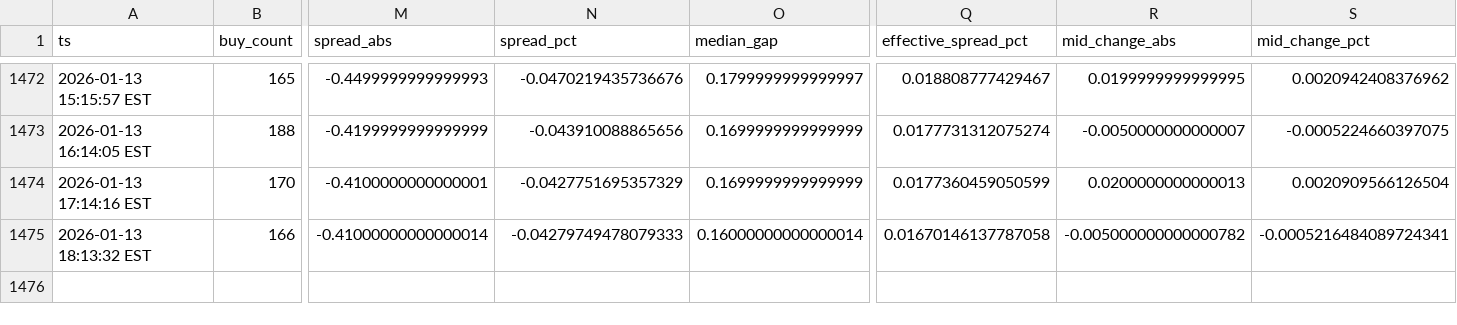
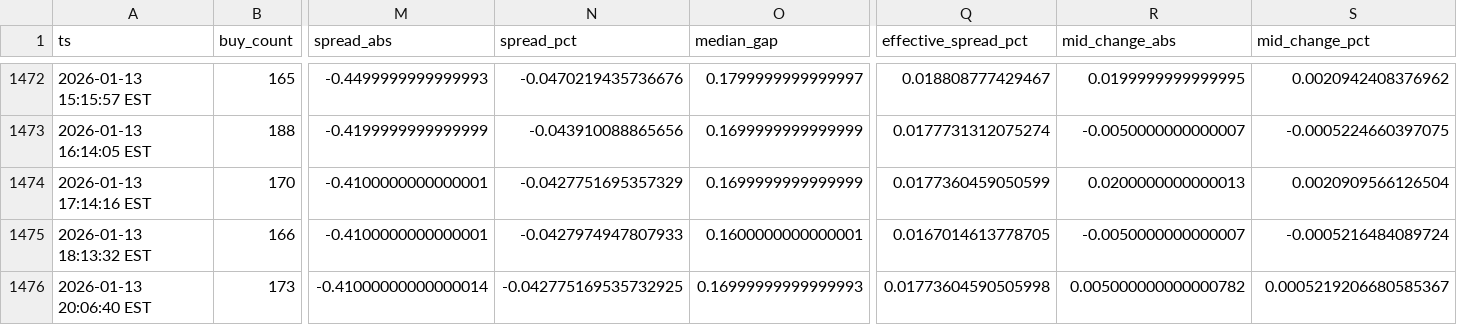
Before and after one commit to nicoortuno/bolivian-economy-tracker, a CSV file: app/ui/public/data/bob_p2p_history.csv, drawn as a sheet; only a part is shown, gaps mark what is left out; rows hold the shown columns only; the diff names each change by its address in the sheet, - before the commit and + after, or states it on an @@ line.

```diff
--- a/app/ui/public/data/bob_p2p_history.csv
+++ b/app/ui/public/data/bob_p2p_history.csv
-M1475 (spread_abs): -0.41000000000000014
+M1475 (spread_abs): -0.4100000000000001
-N1475 (spread_pct): -0.04279749478079333
+N1475 (spread_pct): -0.0427974947807933
-O1475 (median_gap): 0.16000000000000014
+O1475 (median_gap): 0.1600000000000001
-Q1475 (effective_spread_pct): 0.01670146137787058
+Q1475 (effective_spread_pct): 0.0167014613778705
-R1475 (mid_change_abs): -0.005000000000000782
+R1475 (mid_change_abs): -0.0050000000000007
-S1475 (mid_change_pct): -0.0005216484089724341
+S1475 (mid_change_pct): -0.0005216484089724
+row 1476: 2026-01-13 20:06:40 EST | 173 | -0.41000000000000014 | -0.042775169535732925 | 0.16999999999999993 | 0.01773604590505998 | 0.005000000000000782 | 0.0005219206680585367
```
